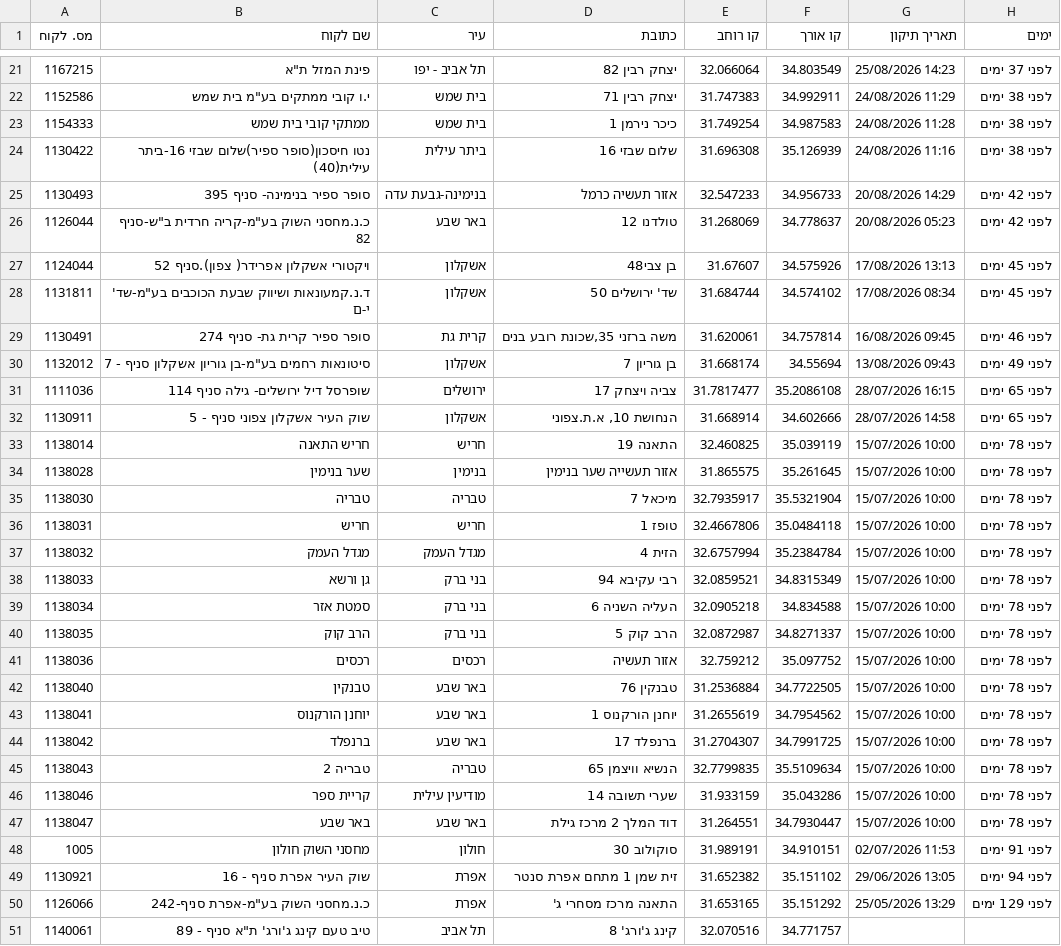
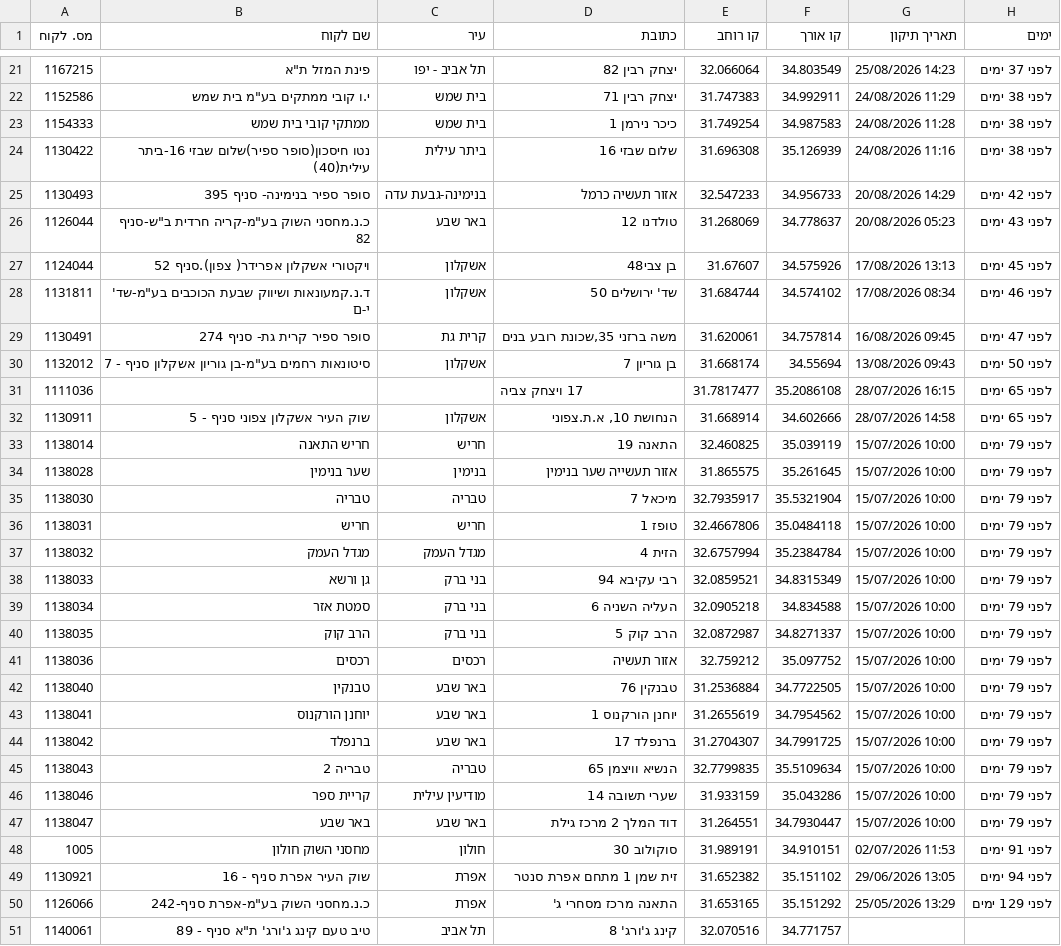
Before and after one commit to sverdlikdan-code/COLUMBUS, a CSV file: docs/gps-corrections-export.csv, drawn as a sheet; only a part is shown, gaps mark what is left out; the diff covers the shown part only.

```diff
--- a/docs/gps-corrections-export.csv
+++ b/docs/gps-corrections-export.csv
@@ -25,24 +25,24 @@
 1130493,"סופר ספיר בנימינה- סניף 395","בנימינה-גבעת עדה","אזור תעשיה כרמל",32.547233,34.956733,"20/08/2026 14:29","לפני 42 ימים"
-1126044,"כ.נ.מחסני השוק בע""מ-קריה חרדית ב""ש-סניף 82","באר שבע","טולדנו 12",31.268069,34.778637,"20/08/2026 05:23","לפני 42 ימים"
+1126044,"כ.נ.מחסני השוק בע""מ-קריה חרדית ב""ש-סניף 82","באר שבע","טולדנו 12",31.268069,34.778637,"20/08/2026 05:23","לפני 43 ימים"
 1124044,"ויקטורי אשקלון אפרידר( צפון).סניף 52","אשקלון","בן צבי48",31.67607,34.575926,"17/08/2026 13:13","לפני 45 ימים"
-1131811,"ד.נ.קמעונאות ושיווק שבעת הכוכבים בע""מ-שד' י-ם","אשקלון","שד' ירושלים 50",31.684744,34.574102,"17/08/2026 08:34","לפני 45 ימים"
-1130491,"סופר ספיר קרית גת- סניף 274","קרית גת","משה ברזני 35,שכונת רובע בנים",31.620061,34.757814,"16/08/2026 09:45","לפני 46 ימים"
-1132012,"סיטונאות רחמים בע""מ-בן גוריון אשקלון סניף - 7","אשקלון","בן גוריון 7",31.668174,34.55694,"13/08/2026 09:43","לפני 49 ימים"
-1111036,"שופרסל דיל ירושלים- גילה סניף  114","ירושלים","צביה ויצחק 17",31.7817477,35.2086108,"28/07/2026 16:15","לפני 65 ימים"
+1131811,"ד.נ.קמעונאות ושיווק שבעת הכוכבים בע""מ-שד' י-ם","אשקלון","שד' ירושלים 50",31.684744,34.574102,"17/08/2026 08:34","לפני 46 ימים"
+1130491,"סופר ספיר קרית גת- סניף 274","קרית גת","משה ברזני 35,שכונת רובע בנים",31.620061,34.757814,"16/08/2026 09:45","לפני 47 ימים"
+1132012,"סיטונאות רחמים בע""מ-בן גוריון אשקלון סניף - 7","אשקלון","בן גוריון 7",31.668174,34.55694,"13/08/2026 09:43","לפני 50 ימים"
+1111036,"","","17 ויצחק צביה",31.7817477,35.2086108,"28/07/2026 16:15","לפני 65 ימים"
 1130911,"שוק העיר אשקלון צפוני סניף - 5","אשקלון","הנחושת 10, א.ת.צפוני",31.668914,34.602666,"28/07/2026 14:58","לפני 65 ימים"
-1138014,"חריש התאנה","חריש","התאנה 19",32.460825,35.039119,"15/07/2026 10:00","לפני 78 ימים"
-1138028,"שער בנימין","בנימין","אזור תעשייה שער בנימין",31.865575,35.261645,"15/07/2026 10:00","לפני 78 ימים"
-1138030,"טבריה","טבריה","מיכאל 7",32.7935917,35.5321904,"15/07/2026 10:00","לפני 78 ימים"
-1138031,"חריש","חריש","טופז 1",32.4667806,35.0484118,"15/07/2026 10:00","לפני 78 ימים"
-1138032,"מגדל העמק","מגדל העמק","הזית 4",32.6757994,35.2384784,"15/07/2026 10:00","לפני 78 ימים"
-1138033,"גן ורשא","בני ברק","רבי עקיבא 94",32.0859521,34.8315349,"15/07/2026 10:00","לפני 78 ימים"
-1138034,"סמטת אזר","בני ברק","העליה השניה 6",32.0905218,34.834588,"15/07/2026 10:00","לפני 78 ימים"
-1138035,"הרב קוק","בני ברק","הרב קוק 5",32.0872987,34.8271337,"15/07/2026 10:00","לפני 78 ימים"
-1138036,"רכסים","רכסים","אזור תעשיה",32.759212,35.097752,"15/07/2026 10:00","לפני 78 ימים"
-1138040,"טבנקין","באר שבע","טבנקין 76",31.2536884,34.7722505,"15/07/2026 10:00","לפני 78 ימים"
-1138041,"יוחנן הורקנוס","באר שבע","יוחנן הורקנוס 1",31.2655619,34.7954562,"15/07/2026 10:00","לפני 78 ימים"
-1138042,"ברנפלד","באר שבע","ברנפלד 17",31.2704307,34.7991725,"15/07/2026 10:00","לפני 78 ימים"
-1138043,"טבריה 2","טבריה","הנשיא וויצמן 65",32.7799835,35.5109634,"15/07/2026 10:00","לפני 78 ימים"
-1138046,"קריית ספר","מודיעין עילית","שערי תשובה 14",31.933159,35.043286,"15/07/2026 10:00","לפני 78 ימים"
-1138047,"באר שבע","באר שבע","דוד המלך 2 מרכז גילת",31.264551,34.7930447,"15/07/2026 10:00","לפני 78 ימים"
+1138014,"חריש התאנה","חריש","התאנה 19",32.460825,35.039119,"15/07/2026 10:00","לפני 79 ימים"
+1138028,"שער בנימין","בנימין","אזור תעשייה שער בנימין",31.865575,35.261645,"15/07/2026 10:00","לפני 79 ימים"
+1138030,"טבריה","טבריה","מיכאל 7",32.7935917,35.5321904,"15/07/2026 10:00","לפני 79 ימים"
+1138031,"חריש","חריש","טופז 1",32.4667806,35.0484118,"15/07/2026 10:00","לפני 79 ימים"
+1138032,"מגדל העמק","מגדל העמק","הזית 4",32.6757994,35.2384784,"15/07/2026 10:00","לפני 79 ימים"
+1138033,"גן ורשא","בני ברק","רבי עקיבא 94",32.0859521,34.8315349,"15/07/2026 10:00","לפני 79 ימים"
+1138034,"סמטת אזר","בני ברק","העליה השניה 6",32.0905218,34.834588,"15/07/2026 10:00","לפני 79 ימים"
+1138035,"הרב קוק","בני ברק","הרב קוק 5",32.0872987,34.8271337,"15/07/2026 10:00","לפני 79 ימים"
+1138036,"רכסים","רכסים","אזור תעשיה",32.759212,35.097752,"15/07/2026 10:00","לפני 79 ימים"
+1138040,"טבנקין","באר שבע","טבנקין 76",31.2536884,34.7722505,"15/07/2026 10:00","לפני 79 ימים"
+1138041,"יוחנן הורקנוס","באר שבע","יוחנן הורקנוס 1",31.2655619,34.7954562,"15/07/2026 10:00","לפני 79 ימים"
+1138042,"ברנפלד","באר שבע","ברנפלד 17",31.2704307,34.7991725,"15/07/2026 10:00","לפני 79 ימים"
+1138043,"טבריה 2","טבריה","הנשיא וויצמן 65",32.7799835,35.5109634,"15/07/2026 10:00","לפני 79 ימים"
+1138046,"קריית ספר","מודיעין עילית","שערי תשובה 14",31.933159,35.043286,"15/07/2026 10:00","לפני 79 ימים"
+1138047,"באר שבע","באר שבע","דוד המלך 2 מרכז גילת",31.264551,34.7930447,"15/07/2026 10:00","לפני 79 ימים"
 1005,"מחסני השוק חולון","חולון","סוקולוב 30",31.989191,34.910151,"02/07/2026 11:53","לפני 91 ימים"
```
Also changed, not shown: 9 edited cells elsewhere in this file.
